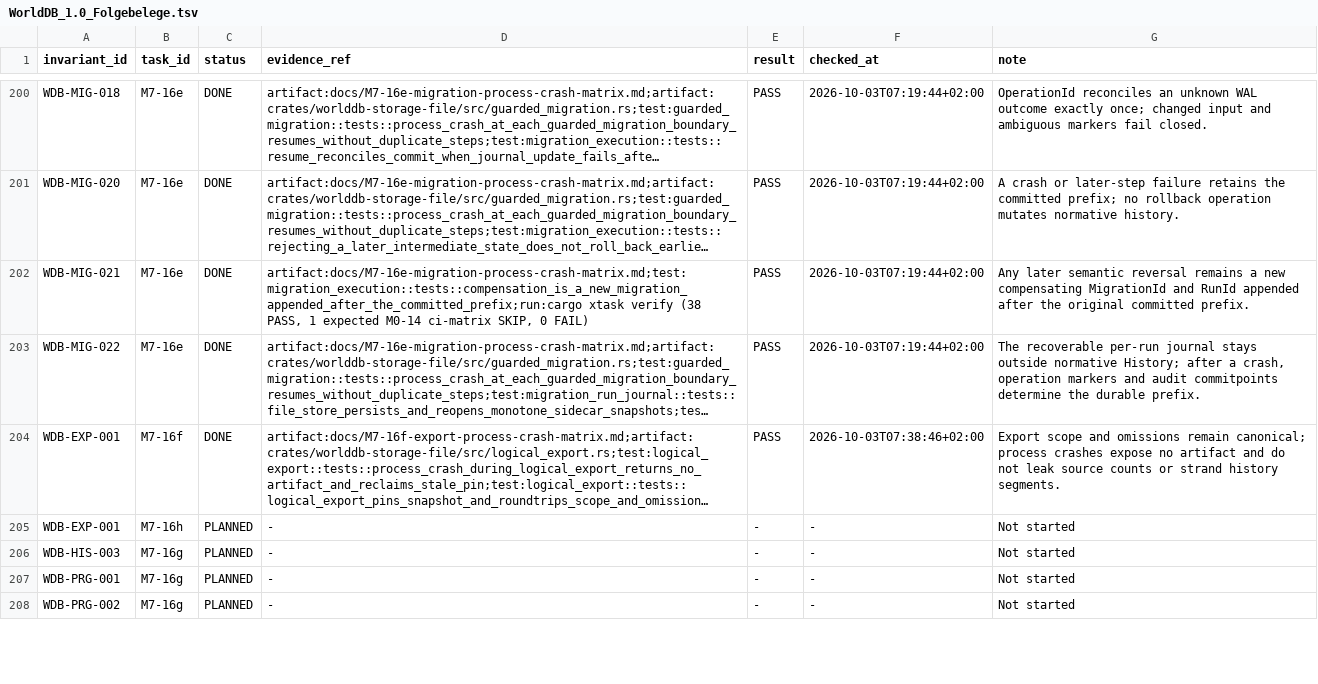
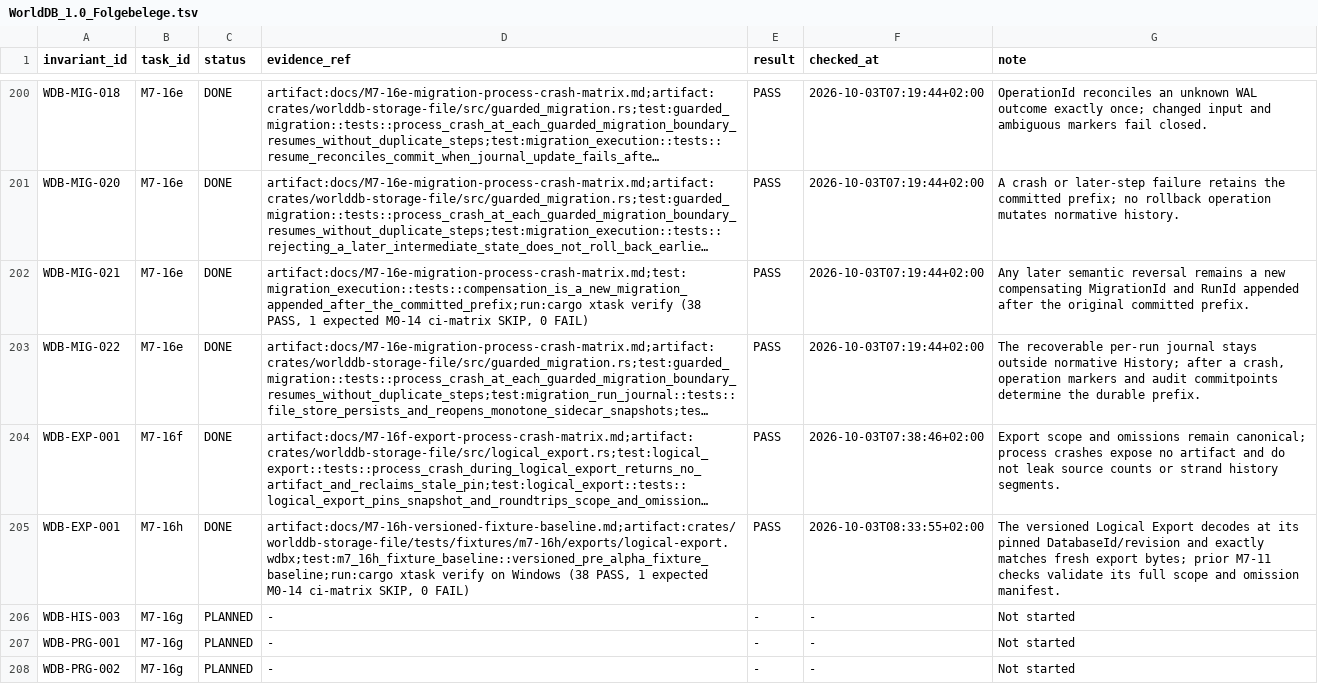
Before and after one commit to klarck36/WorldDB, a TSV file: WorldDB_1.0_Folgebelege.tsv, drawn as a sheet; only a part is shown, gaps mark what is left out; long unchanged cells end in …; the diff covers the shown part only; the diff names each change by its address in the sheet, - before the commit and + after, or states it on an @@ line.

Commit message:
test: freeze M7-16h pre-alpha fixture baseline

```diff
--- a/WorldDB_1.0_Folgebelege.tsv
+++ b/WorldDB_1.0_Folgebelege.tsv
-C205 (status): PLANNED
+C205 (status): DONE
-D205 (evidence_ref): -
+D205 (evidence_ref): artifact:docs/M7-16h-versioned-fixture-baseline.md;artifact:crates/worlddb-storage-file/tests/fixtures/m7-16h/exports/logical-export.wdbx;test:m7_16h_fixture_baseline::versioned_pre_alpha_fixture_baseline;run:cargo xtask verify on Windows (38 PASS, 1 expected M0-14 ci-matrix SKIP, 0 FAIL)
-E205 (result): -
+E205 (result): PASS
-F205 (checked_at): -
+F205 (checked_at): 2026-10-03T08:33:55+02:00
-G205 (note): Not started
+G205 (note): The versioned Logical Export decodes at its pinned DatabaseId/revision and exactly matches fresh export bytes; prior M7-11 checks validate its full scope and omission manifest.
```
Also changed, not shown: 20 edited cells elsewhere in this file, WorldDB_1.0_Taskregister.tsv, 30 other files.
